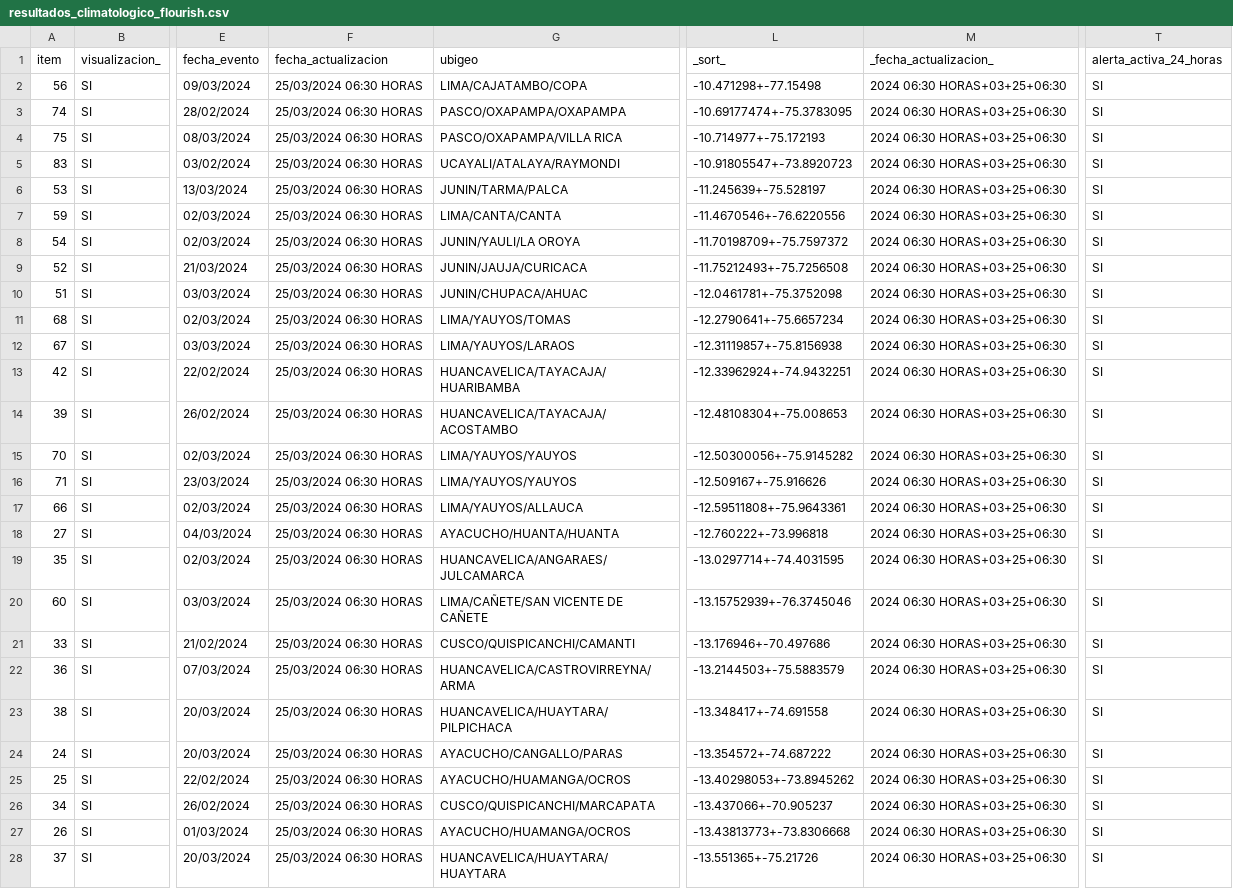
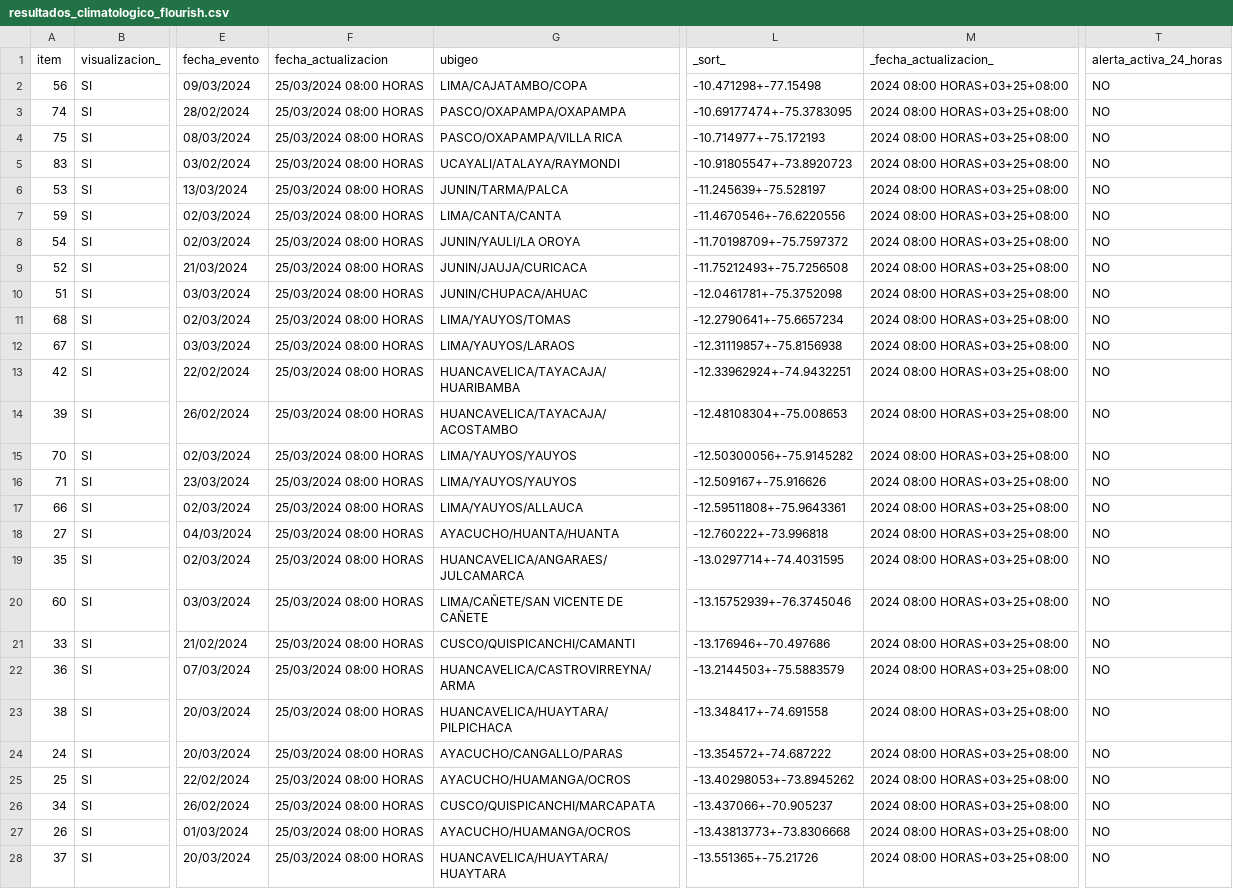
Before and after one commit to annaabsi/sutran-data, a CSV file: resultados_flourish/resultados_climatologico_flourish.csv, drawn as a sheet; only a part is shown, gaps mark what is left out; the diff covers the shown part only; the diff names each change by its address in the sheet, - before the commit and + after, or states it on an @@ line.

```diff
--- a/resultados_flourish/resultados_climatologico_flourish.csv
+++ b/resultados_flourish/resultados_climatologico_flourish.csv
-F2:F28 (fecha_actualizacion): 25/03/2024 06:30 HORAS
+F2:F28 (fecha_actualizacion): 25/03/2024 08:00 HORAS
-M2:M28 (_fecha_actualizacion_): 2024 06:30 HORAS+03+25+06:30
+M2:M28 (_fecha_actualizacion_): 2024 08:00 HORAS+03+25+08:00
-T2:T28 (alerta_activa_24_horas): SI
+T2:T28 (alerta_activa_24_horas): NO
```
Also changed, not shown: 68 edited cells elsewhere in this file, resultados_flourish/resultados_humano_flourish.csv.
